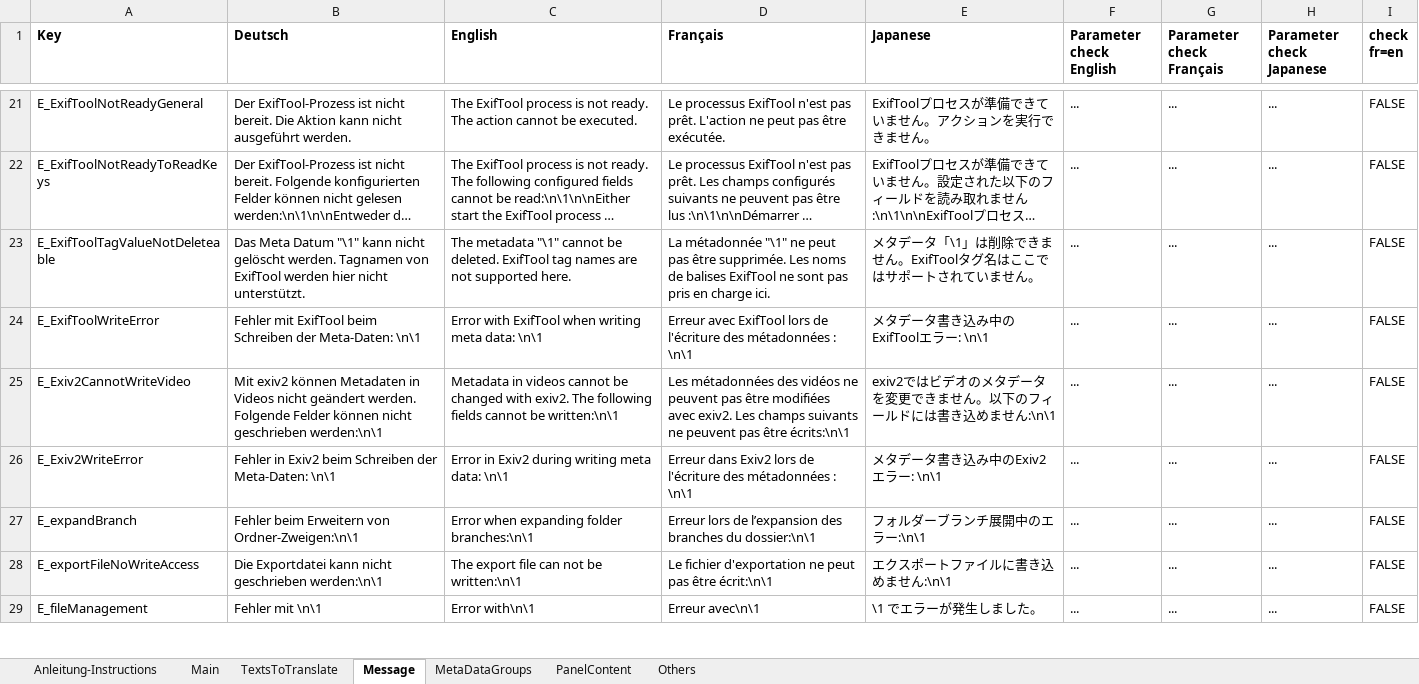
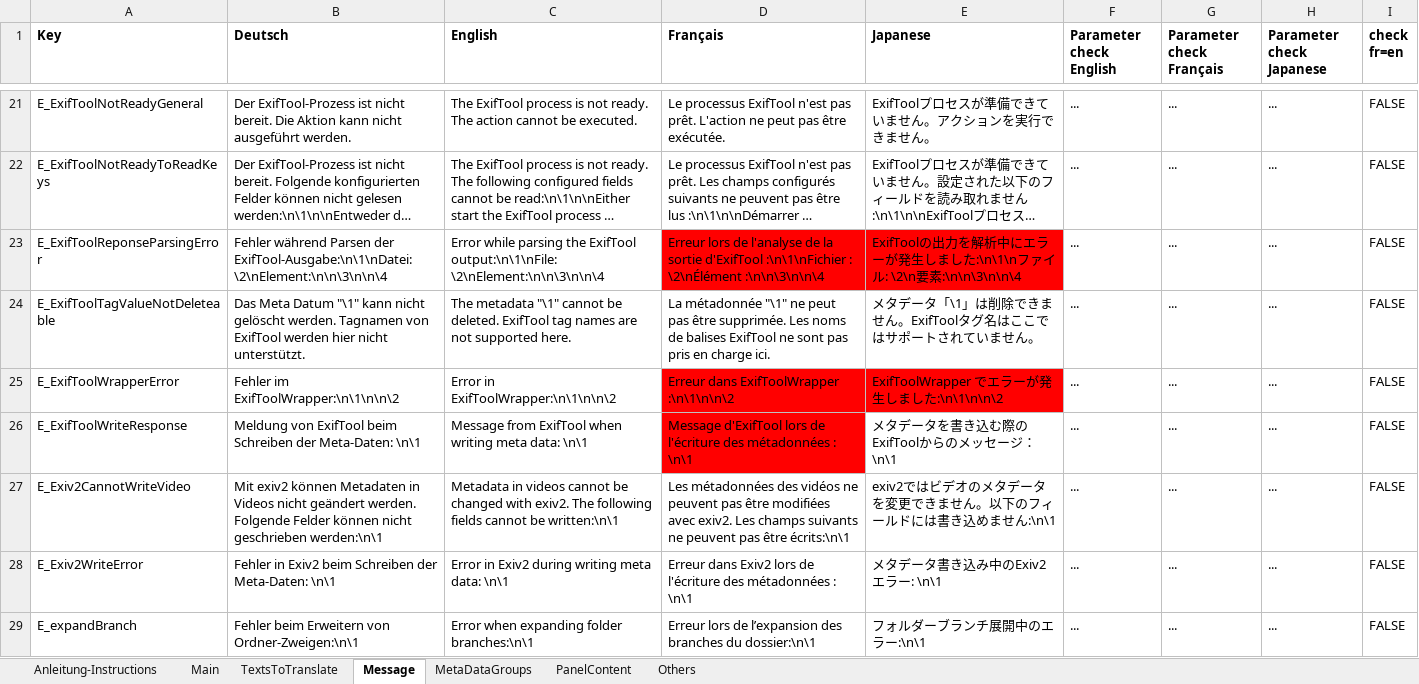
Before and after one commit to QuickImageComment/QuickImageComment, an Excel workbook: Translation/Translation_QIC.xlsm, sheet Message, drawn as a sheet; only a part is shown, gaps mark what is left out; the shorter side is filled out with more unchanged rows; long unchanged cells end in …; values as stored, in another font and other column widths than the file's, no borders; addresses are those after the commit; the diff names each change by its address in the sheet, - before the commit and + after, or states it on an @@ line.

```diff
--- a/Translation/Translation_QIC.xlsm (sheet Message)
+++ b/Translation/Translation_QIC.xlsm (sheet Message)
+row 23: E_ExifToolReponseParsingError | Fehler während Parsen der ExifTool-Ausgabe:\n\1\nDatei: \2\nElement:\n\n\3\n\n\4 | Error while parsing the ExifTool output:\n\1\nFile: \2\nElement:\n\n\3\n\n\4 | Erreur lors de l'analyse de la sortie d'ExifTool :\n\1\nFichier : \2\nÉlément :\n\n\3\n\n\4 | ExifToolの出力を解析中にエラーが発生しました:\n\1\nファイル: \2\n要素:\n\n\3\n\n\4 | ... | ... | ... | FALSE
+row 25: E_ExifToolWrapperError | Fehler im ExifToolWrapper:\n\1\n\n\2 | Error in ExifToolWrapper:\n\1\n\n\2 | Erreur dans ExifToolWrapper :\n\1\n\n\2 | ExifToolWrapper でエラーが発生しました:\n\1\n\n\2 | ... | ... | ... | FALSE
-A26 (Key): E_ExifToolWriteError
+A26 (Key): E_ExifToolWriteResponse
-B26 (Deutsch): Fehler mit ExifTool beim…
+B26 (Deutsch): Meldung von ExifTool beim…
-C26 (English): Error with ExifTool when…
+C26 (English): Message from ExifTool when…
-D26 (Français): Erreur avec ExifTool lors de…
+D26 (Français): Message d'ExifTool lors de…
-D26 fill: none
+D26 fill: #FF0000
-E26 (Japanese): メタデータ書き込み中のExifToolエラー: \n\1
+E26 (Japanese): メタデータを書き込む際のExifToolからのメッセージ：\n\1
```
Also changed, not shown: sheet Main, sheet TextsToTranslate, sheet Others, formulas that keep their value, 2 other files.
